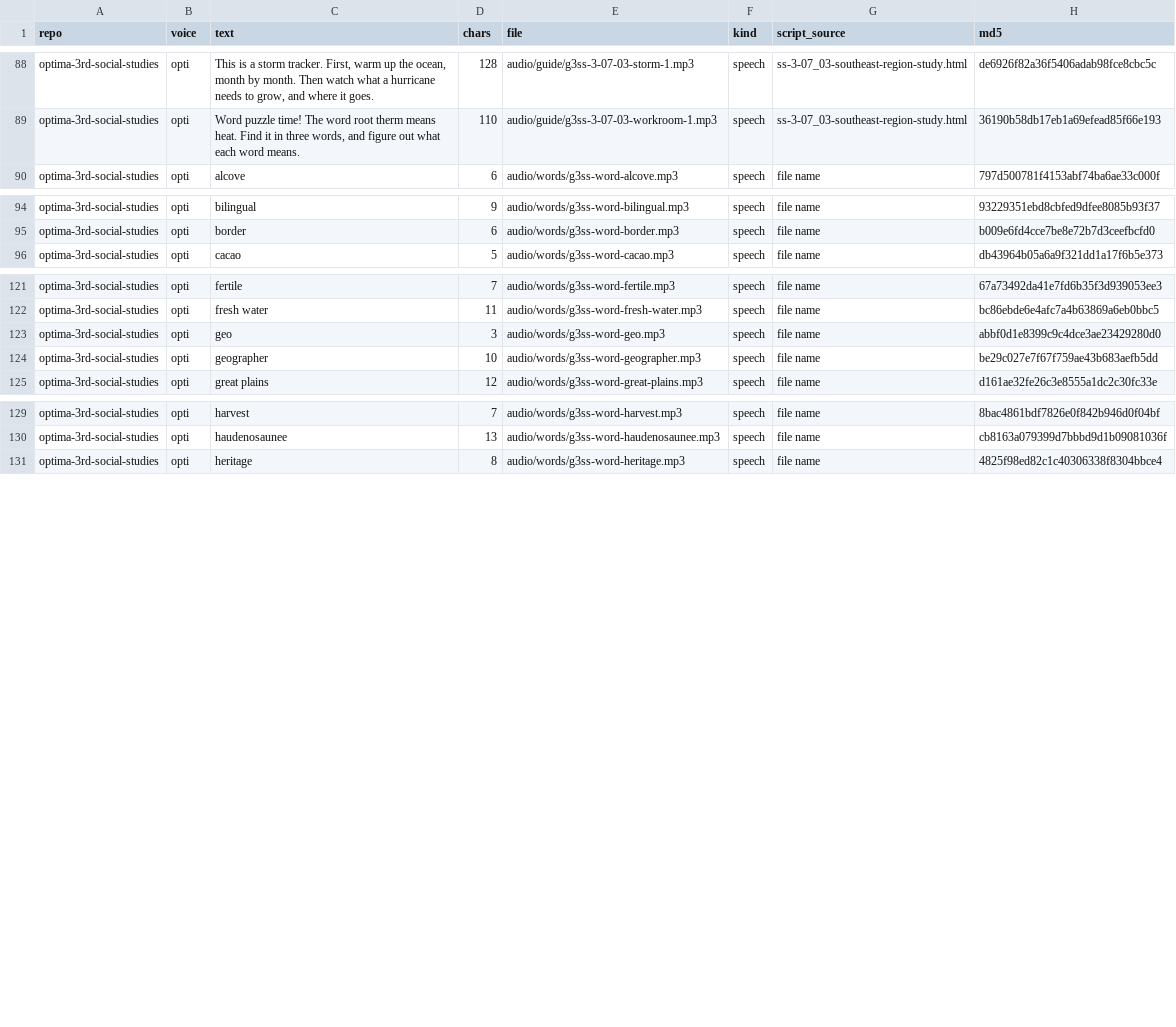
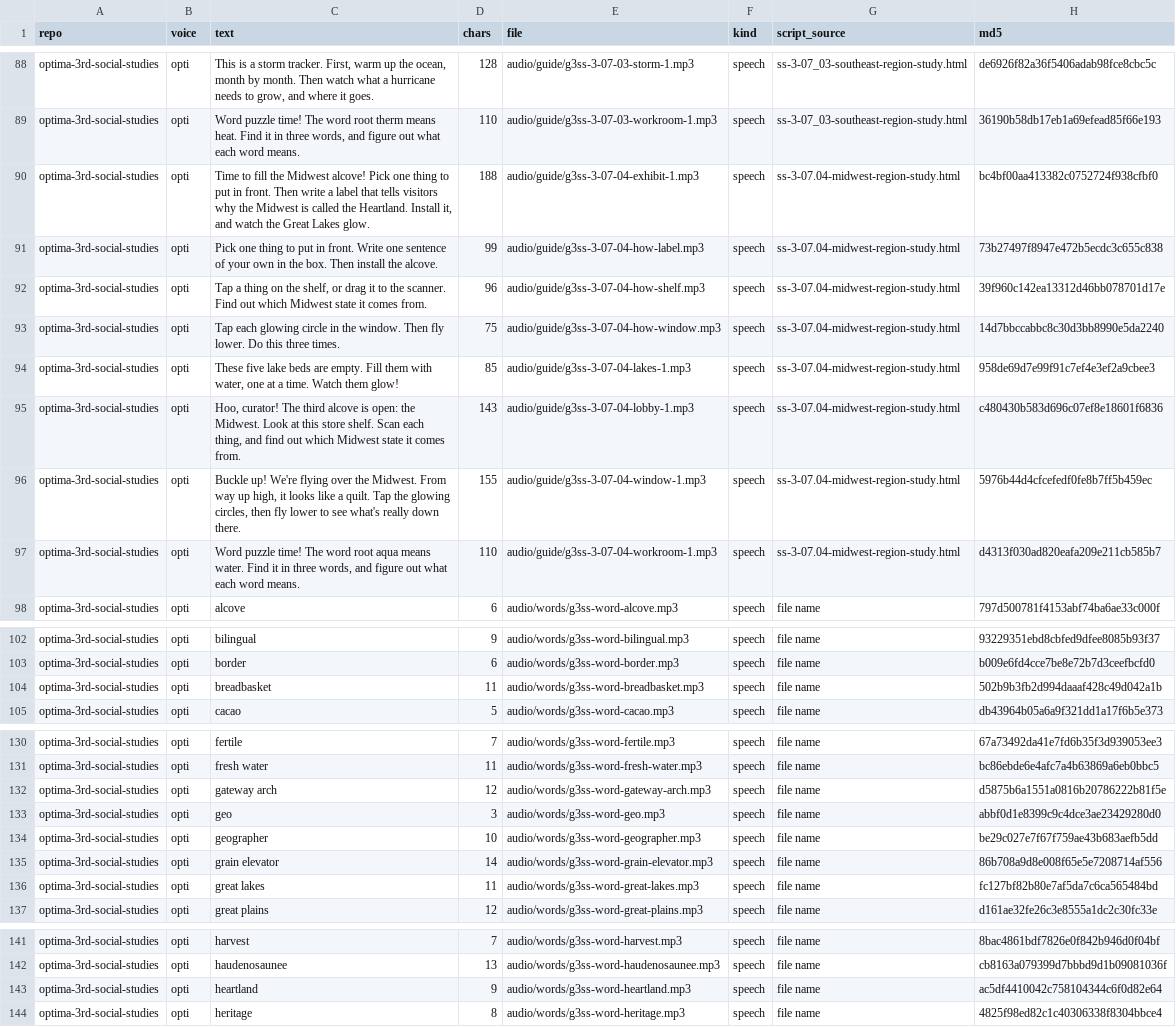
Before and after one commit to optimaondemand/optima-3rd-social-studies, a CSV file: clip-log.csv, drawn as a sheet; only a part is shown, gaps mark what is left out; the diff covers the shown part only; the diff names each change by its address in the sheet, - before the commit and + after, or states it on an @@ line.

```diff
--- a/clip-log.csv
+++ b/clip-log.csv
+row 90: optima-3rd-social-studies | opti | Time to fill the Midwest alcove! Pick one thing to put in front. Then write a label that tells visitors why the Midwest is called the Heartland. Install it, and watch the Great Lakes glow. | 188 | audio/guide/g3ss-3-07-04-exhibit-1.mp3 | speech | ss-3-07.04-midwest-region-study.html | bc4bf00aa413382c0752724f938cfbf0
+row 91: optima-3rd-social-studies | opti | Pick one thing to put in front. Write one sentence of your own in the box. Then install the alcove. | 99 | audio/guide/g3ss-3-07-04-how-label.mp3 | speech | ss-3-07.04-midwest-region-study.html | 73b27497f8947e472b5ecdc3c655c838
+row 92: optima-3rd-social-studies | opti | Tap a thing on the shelf, or drag it to the scanner. Find out which Midwest state it comes from. | 96 | audio/guide/g3ss-3-07-04-how-shelf.mp3 | speech | ss-3-07.04-midwest-region-study.html | 39f960c142ea13312d46bb078701d17e
+row 93: optima-3rd-social-studies | opti | Tap each glowing circle in the window. Then fly lower. Do this three times. | 75 | audio/guide/g3ss-3-07-04-how-window.mp3 | speech | ss-3-07.04-midwest-region-study.html | 14d7bbccabbc8c30d3bb8990e5da2240
+row 94: optima-3rd-social-studies | opti | These five lake beds are empty. Fill them with water, one at a time. Watch them glow! | 85 | audio/guide/g3ss-3-07-04-lakes-1.mp3 | speech | ss-3-07.04-midwest-region-study.html | 958de69d7e99f91c7ef4e3ef2a9cbee3
+row 95: optima-3rd-social-studies | opti | Hoo, curator! The third alcove is open: the Midwest. Look at this store shelf. Scan each thing, and find out which Midwest state it comes from. | 143 | audio/guide/g3ss-3-07-04-lobby-1.mp3 | speech | ss-3-07.04-midwest-region-study.html | c480430b583d696c07ef8e18601f6836
+row 96: optima-3rd-social-studies | opti | Buckle up! We're flying over the Midwest. From way up high, it looks like a quilt. Tap the glowing circles, then fly lower to see what's really down there. | 155 | audio/guide/g3ss-3-07-04-window-1.mp3 | speech | ss-3-07.04-midwest-region-study.html | 5976b44d4cfcefedf0fe8b7ff5b459ec
+row 97: optima-3rd-social-studies | opti | Word puzzle time! The word root aqua means water. Find it in three words, and figure out what each word means. | 110 | audio/guide/g3ss-3-07-04-workroom-1.mp3 | speech | ss-3-07.04-midwest-region-study.html | d4313f030ad820eafa209e211cb585b7
+row 104: optima-3rd-social-studies | opti | breadbasket | 11 | audio/words/g3ss-word-breadbasket.mp3 | speech | file name | 502b9b3fb2d994daaaf428c49d042a1b
+row 132: optima-3rd-social-studies | opti | gateway arch | 12 | audio/words/g3ss-word-gateway-arch.mp3 | speech | file name | d5875b6a1551a0816b20786222b81f5e
+row 135: optima-3rd-social-studies | opti | grain elevator | 14 | audio/words/g3ss-word-grain-elevator.mp3 | speech | file name | 86b708a9d8e008f65e5e7208714af556
+row 136: optima-3rd-social-studies | opti | great lakes | 11 | audio/words/g3ss-word-great-lakes.mp3 | speech | file name | fc127bf82b80e7af5da7c6ca565484bd
+row 143: optima-3rd-social-studies | opti | heartland | 9 | audio/words/g3ss-word-heartland.mp3 | speech | file name | ac5df4410042c758104344c6f0d82e64
```
Also changed, not shown: 3 added rows elsewhere in this file, 21 other files.
